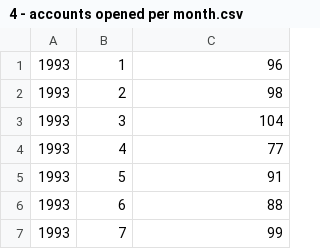
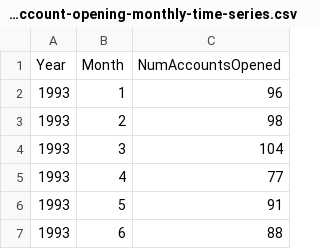
Before and after one commit to drjohnakinyemi/bank-customers-data-analysis-and-insights, a CSV file: results-csv-data-going-to-powerbi/effect-of-seasons-on-account-opening-monthly-time-series.csv (was results/4 - accounts opened per month.csv), drawn as a sheet; only a part is shown; the shorter side is filled out with more unchanged rows; the diff names each change by its address in the sheet, - before the commit and + after, or states it on an @@ line.

```diff
--- a/results/4 - accounts opened per month.csv
+++ b/results-csv-data-going-to-powerbi/effect-of-seasons-on-account-opening-monthly-time-series.csv
+row 1: Year | Month | NumAccountsOpened
```
Also changed, not shown: results-csv-data-going-to-powerbi/effect-of-seasons-on-laon-status-monthly-time-series.csv, results-csv-data-going-to-powerbi/effect-of-seasons-on-laon-status-per-district-monthly-time-series.csv, 45 other files.
